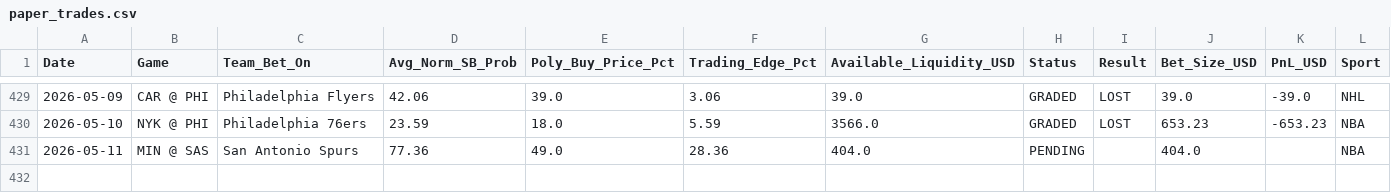
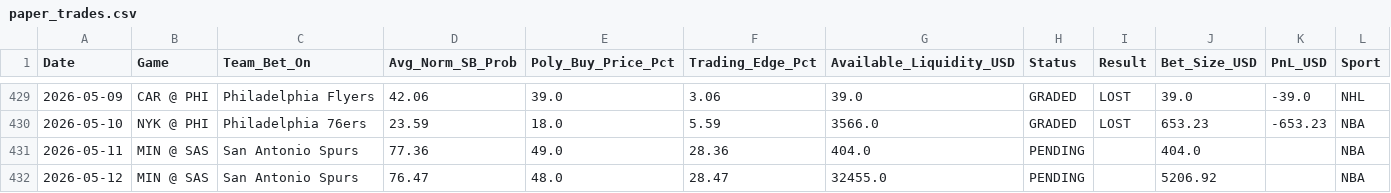
Before and after one commit to pmatorras/poly-bot, a CSV file: data/paper_trades.csv, drawn as a sheet; only a part is shown, gaps mark what is left out.

```diff
--- a/data/paper_trades.csv
+++ b/data/paper_trades.csv
@@ -431 +431,2 @@ Date,Game,Team_Bet_On,Avg_Norm_SB_Prob,Poly_Buy_Price_Pct,Trading_Edge_Pct,Avail
 2026-05-11,MIN @ SAS,San Antonio Spurs,77.36,49.0,28.36,404.0,PENDING,,404.0,,NBA
+2026-05-12,MIN @ SAS,San Antonio Spurs,76.47,48.0,28.47,32455.0,PENDING,,5206.92,,NBA
```
